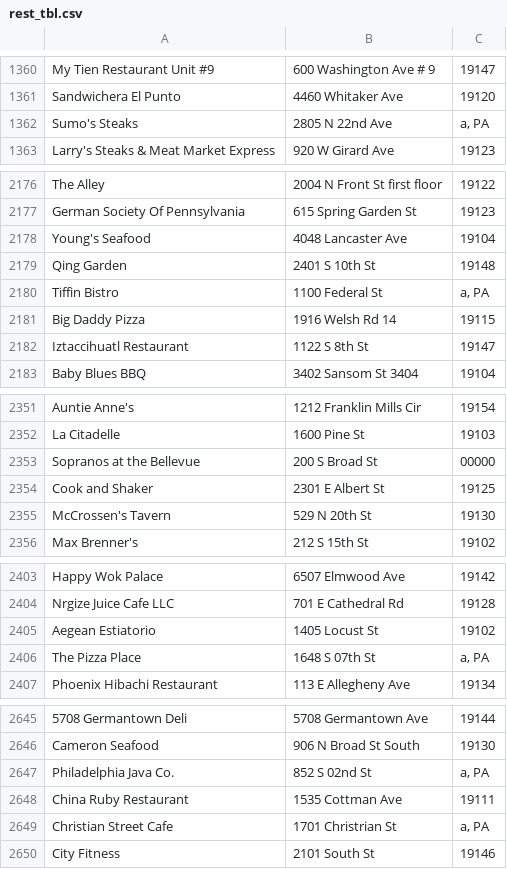
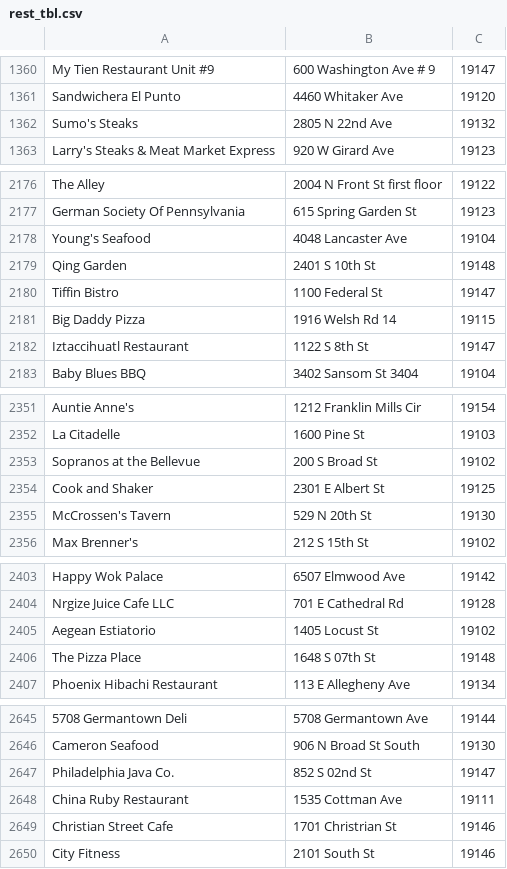
Before and after one commit to luckypupil/foodo, a CSV file: tmp/csv/rest_tbl.csv, drawn as a sheet; only a part is shown, gaps mark what is left out; the diff covers the shown part only; the diff names each change by its address in the sheet, - before the commit and + after, or states it on an @@ line.

```diff
--- a/tmp/csv/rest_tbl.csv
+++ b/tmp/csv/rest_tbl.csv
-C1362: a, PA
+C1362: 19132
-C2180: a, PA
+C2180: 19147
-C2353: 00000
+C2353: 19102
-C2406: a, PA
+C2406: 19148
-C2647: a, PA
+C2647: 19147
-C2649: a, PA
+C2649: 19146
```
Also changed, not shown: 2 edited cells elsewhere in this file, 5 other files.
